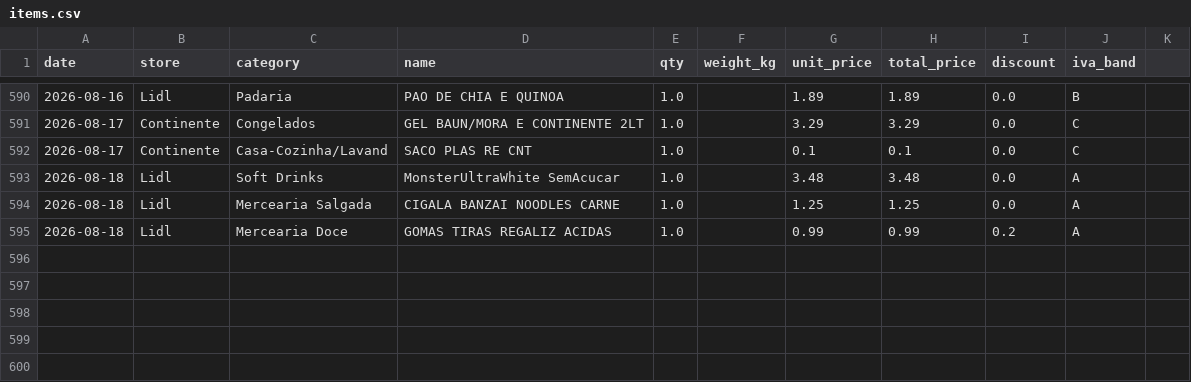
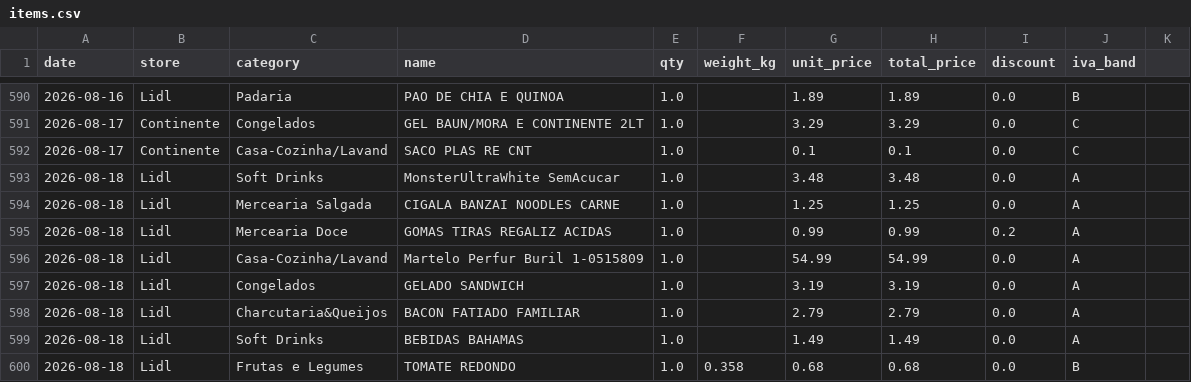
Before and after one commit to vopros21/grocery-planner, a CSV file: data/items.csv, drawn as a sheet; only a part is shown, gaps mark what is left out; the diff names each change by its address in the sheet, - before the commit and + after, or states it on an @@ line.

Commit message:
add receipt 250002288620260818722832_fa8a7f

```diff
--- a/data/items.csv
+++ b/data/items.csv
+row 596: 2026-08-18 | Lidl | Casa-Cozinha/Lavand | Martelo Perfur Buril 1-0515809 | 1.0 |  | 54.99 | 54.99 | 0.0 | A
+row 597: 2026-08-18 | Lidl | Congelados | GELADO SANDWICH | 1.0 |  | 3.19 | 3.19 | 0.0 | A
+row 598: 2026-08-18 | Lidl | Charcutaria&Queijos | BACON FATIADO FAMILIAR | 1.0 |  | 2.79 | 2.79 | 0.0 | A
+row 599: 2026-08-18 | Lidl | Soft Drinks | BEBIDAS BAHAMAS | 1.0 |  | 1.49 | 1.49 | 0.0 | A
+row 600: 2026-08-18 | Lidl | Frutas e Legumes | TOMATE REDONDO | 1.0 | 0.358 | 0.68 | 0.68 | 0.0 | B
```
